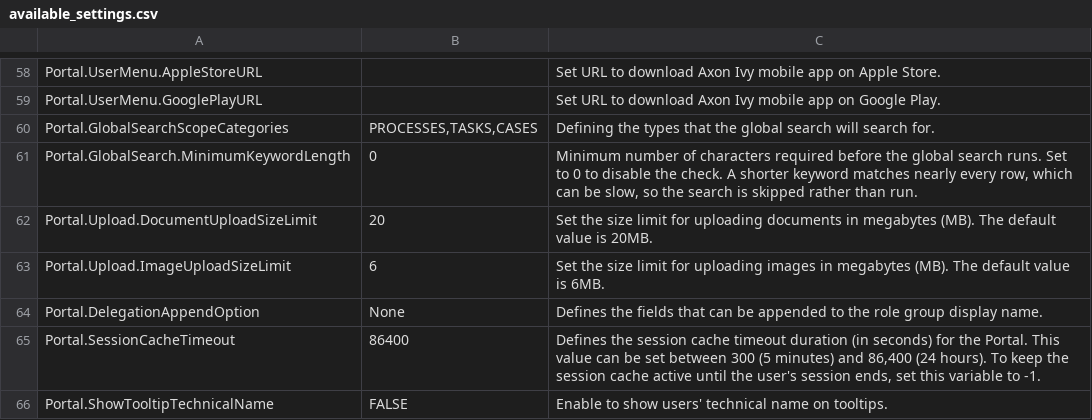
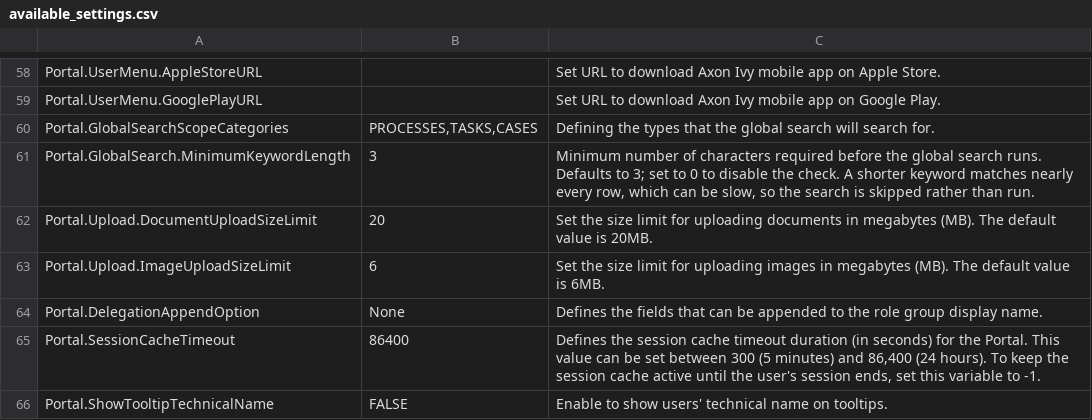
Before and after one commit to axonivy-market/portal, a CSV file: Documentation/portal-guide/source/portal-user-guide/admin-settings/documents/available_settings.csv, drawn as a sheet; only a part is shown, gaps mark what is left out.

Commit message:
perf(IVYPORTAL-20975): default global search minimum keyword length to 3
The check was inert while the default was 0; 0 stays the explicit opt-out.

```diff
--- a/Documentation/portal-guide/source/portal-user-guide/admin-settings/documents/available_settings.csv
+++ b/Documentation/portal-guide/source/portal-user-guide/admin-settings/documents/available_settings.csv
@@ -73,3 +73,3 @@ Portal.UserMenu.GooglePlayURL,,Set URL to download Axon Ivy mobile app on Google
 Portal.GlobalSearchScopeCategories,"PROCESSES,TASKS,CASES",Defining the types that the global search will search for.
-Portal.GlobalSearch.MinimumKeywordLength,0,"Minimum number of characters required before the global search runs. Set to 0 to disable the check. A shorter keyword matches nearly every row, which can be slow, so the search is skipped rather than run."
+Portal.GlobalSearch.MinimumKeywordLength,3,"Minimum number of characters required before the global search runs. Defaults to 3; set to 0 to disable the check. A shorter keyword matches nearly every row, which can be slow, so the search is skipped rather than run."
 Portal.Upload.DocumentUploadSizeLimit,20,Set the size limit for uploading documents in megabytes (MB). The default value is 20MB.
```
Also changed, not shown: 10 other files.
